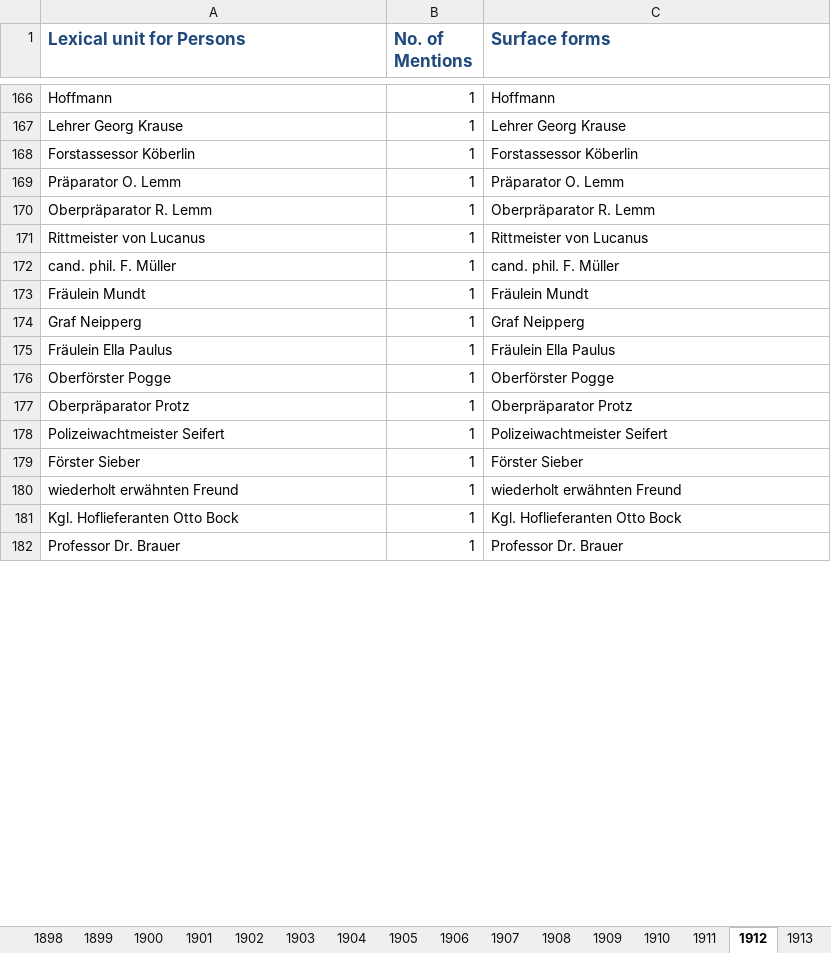
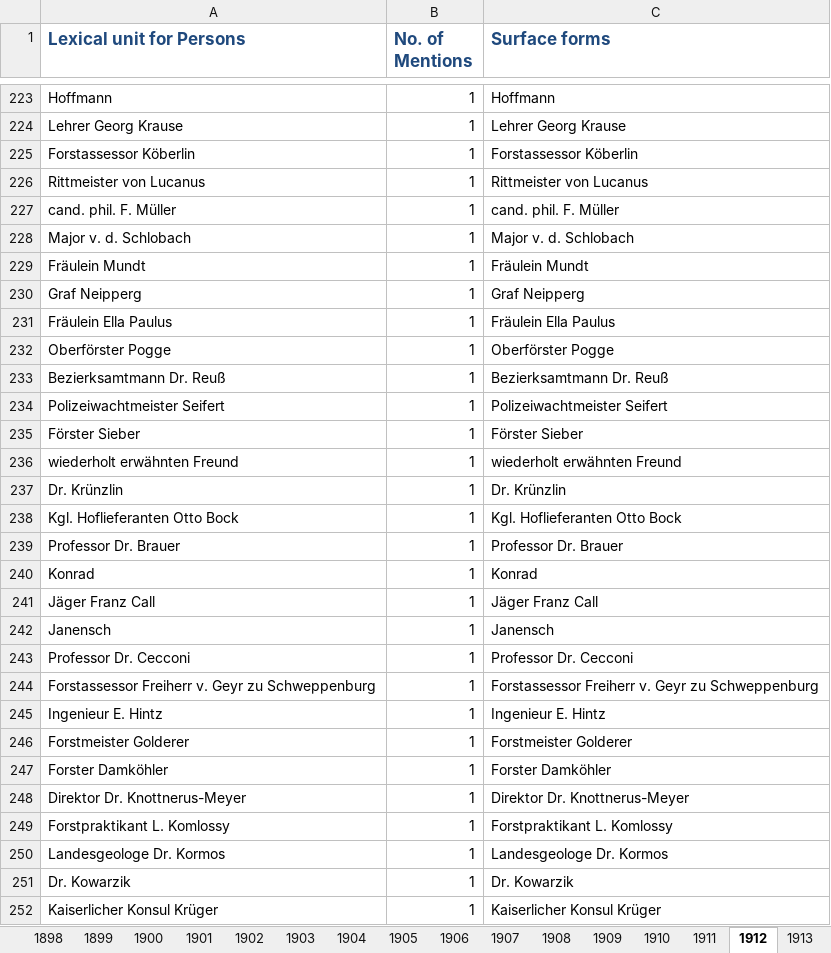
Before and after one commit to marquart/naturkundemuseum-annotation, an Excel workbook: Documentation/Visualizations/Chronik_Persons.xlsx, sheet 1912, drawn as a sheet; only a part is shown, gaps mark what is left out; values as stored, in another font and other column widths than the file's, no borders; removed rows and columns are numbered as before the commit, all else as after; the diff covers the shown part only; the diff names each change by its address in the sheet, - before the commit and + after, or states it on an @@ line.

```diff
--- a/Documentation/Visualizations/Chronik_Persons.xlsx (sheet 1912)
+++ b/Documentation/Visualizations/Chronik_Persons.xlsx (sheet 1912)
-row 169: Präparator O. Lemm | 1 | Präparator O. Lemm
-row 170: Oberpräparator R. Lemm | 1 | Oberpräparator R. Lemm
+row 228: Major v. d. Schlobach | 1 | Major v. d. Schlobach
-row 177: Oberpräparator Protz | 1 | Oberpräparator Protz
+row 233: Bezierksamtmann Dr. Reuß | 1 | Bezierksamtmann Dr. Reuß
+row 237: Dr. Krünzlin | 1 | Dr. Krünzlin
+row 240: Konrad | 1 | Konrad
@@ row 16 moved to row 241: Jäger Franz Call @@
+row 242: Janensch | 1 | Janensch
@@ row 17 moved to row 243: Professor Dr. Cecconi @@
@@ row 18 moved to row 244: Forstassessor Freiherr v. Geyr zu Schwep… @@
+row 245: Ingenieur E. Hintz | 1 | Ingenieur E. Hintz
@@ row 19 moved to row 246: Forstmeister Golderer @@
+row 247: Forster Damköhler | 1 | Forster Damköhler
@@ row 21 moved to row 248: Direktor Dr. Knottnerus-Meyer @@
@@ row 23 moved to row 249: Forstpraktikant L. Komlossy @@
@@ row 24 moved to row 250: Landesgeologe Dr. Kormos @@
@@ row 25 moved to row 251: Dr. Kowarzik @@
@@ row 26 moved to row 252: Kaiserlicher Konsul Krüger @@
```
Also changed, not shown: 300 added rows, 30 removed rows, 49 moved rows and 12 edited cells elsewhere in this sheet, sheet In total, sheet 1910, sheet 1909, sheet 1907, sheet 1911, sheet 1908, 21 more sheets, Documentation/Visualizations/Chronik_Locations.xlsx, 1 other file.
